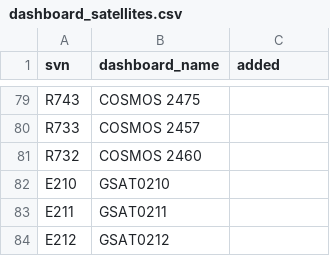
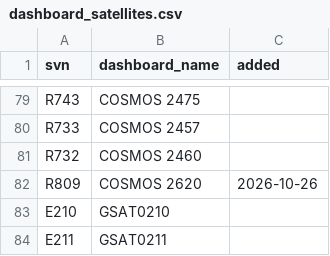
Before and after one commit to SumanthVarma798/GNSS-Constellation-Health-Monitoring-System, a CSV file: registry/dashboard_satellites.csv, drawn as a sheet; only a part is shown, gaps mark what is left out; the shorter side is filled out with more unchanged rows; the diff names each change by its address in the sheet, - before the commit and + after, or states it on an @@ line.

```diff
--- a/registry/dashboard_satellites.csv
+++ b/registry/dashboard_satellites.csv
+row 82: R809 | COSMOS 2620 | 2026-10-26
```
Also changed, not shown: registry/satellites.csv, registry/signal_ids.csv.
